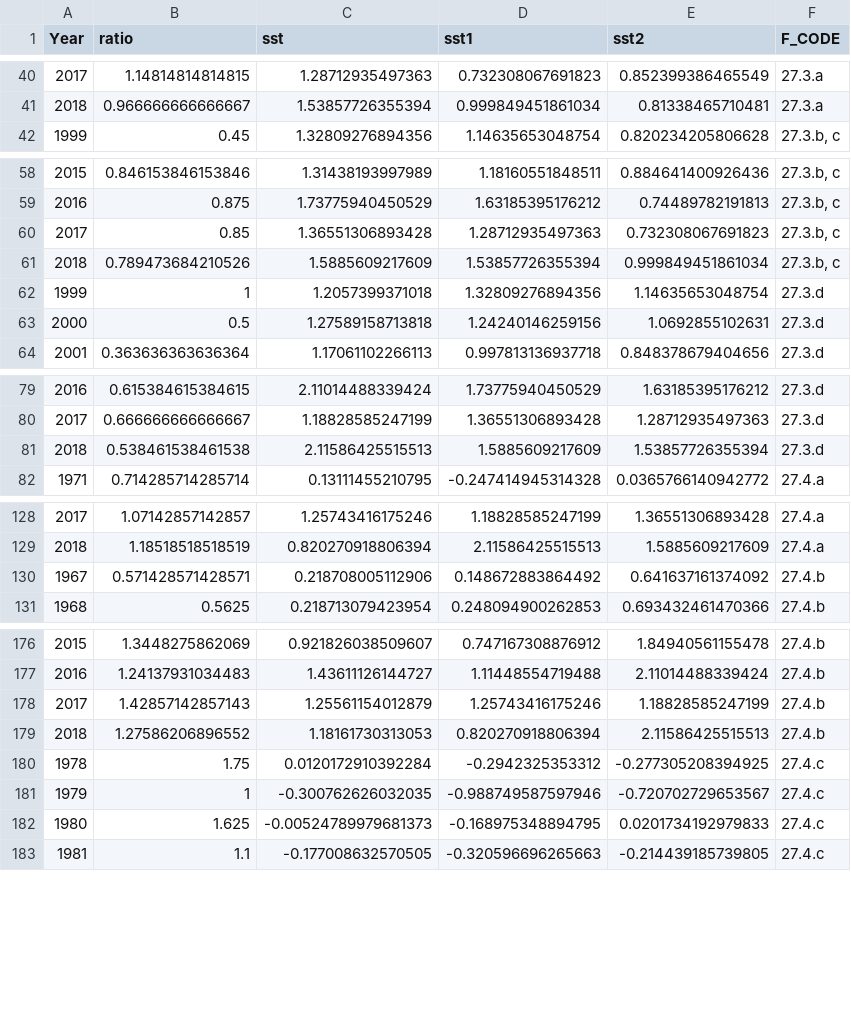
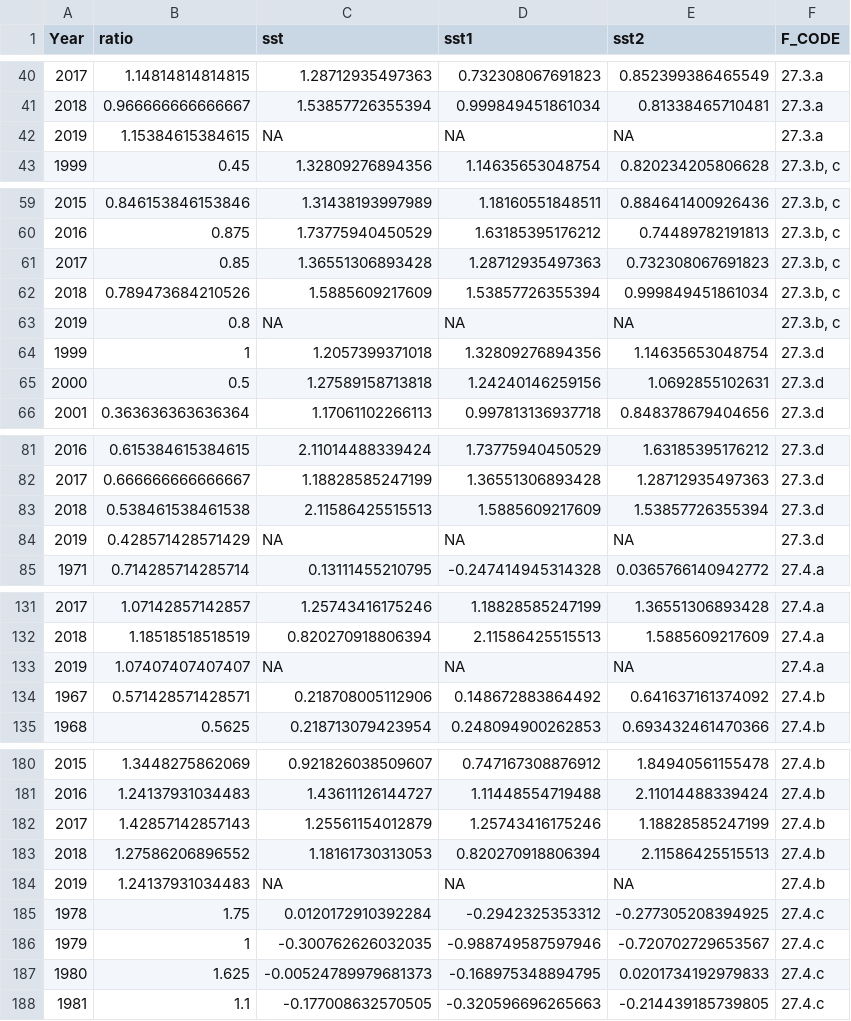
Before and after one commit to ices-taf/2020_ETC_fish-distribution-indicator, a CSV file: output/fig3_data.csv, drawn as a sheet; only a part is shown, gaps mark what is left out; the diff covers the shown part only.

```diff
--- a/output/fig3_data.csv
+++ b/output/fig3_data.csv
@@ -41,2 +41,3 @@
 2018,0.966666666666667,1.53857726355394,0.999849451861034,0.81338465710481,"27.3.a"
+2019,1.15384615384615,NA,NA,NA,"27.3.a"
 1999,0.45,1.32809276894356,1.14635653048754,0.820234205806628,"27.3.b, c"
@@ -61,2 +62,3 @@
 2018,0.789473684210526,1.5885609217609,1.53857726355394,0.999849451861034,"27.3.b, c"
+2019,0.8,NA,NA,NA,"27.3.b, c"
 1999,1,1.2057399371018,1.32809276894356,1.14635653048754,"27.3.d"
@@ -81,2 +83,3 @@
 2018,0.538461538461538,2.11586425515513,1.5885609217609,1.53857726355394,"27.3.d"
+2019,0.428571428571429,NA,NA,NA,"27.3.d"
 1971,0.714285714285714,0.13111455210795,-0.247414945314328,0.0365766140942772,"27.4.a"
@@ -129,2 +132,3 @@
 2018,1.18518518518519,0.820270918806394,2.11586425515513,1.5885609217609,"27.4.a"
+2019,1.07407407407407,NA,NA,NA,"27.4.a"
 1967,0.571428571428571,0.218708005112906,0.148672883864492,0.641637161374092,"27.4.b"
@@ -179,2 +183,3 @@
 2018,1.27586206896552,1.18161730313053,0.820270918806394,2.11586425515513,"27.4.b"
+2019,1.24137931034483,NA,NA,NA,"27.4.b"
 1978,1.75,0.0120172910392284,-0.2942325353312,-0.277305208394925,"27.4.c"
```
Also changed, not shown: 14 added rows and 8 edited cells elsewhere in this file, output/fig2_data.csv, 7 other files.
